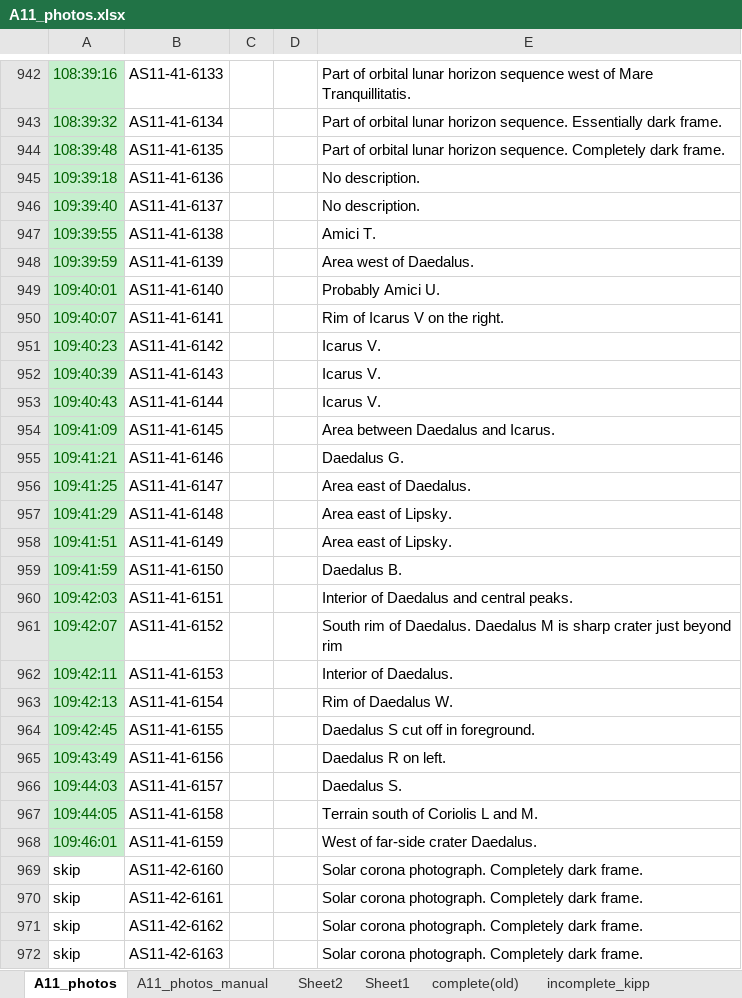
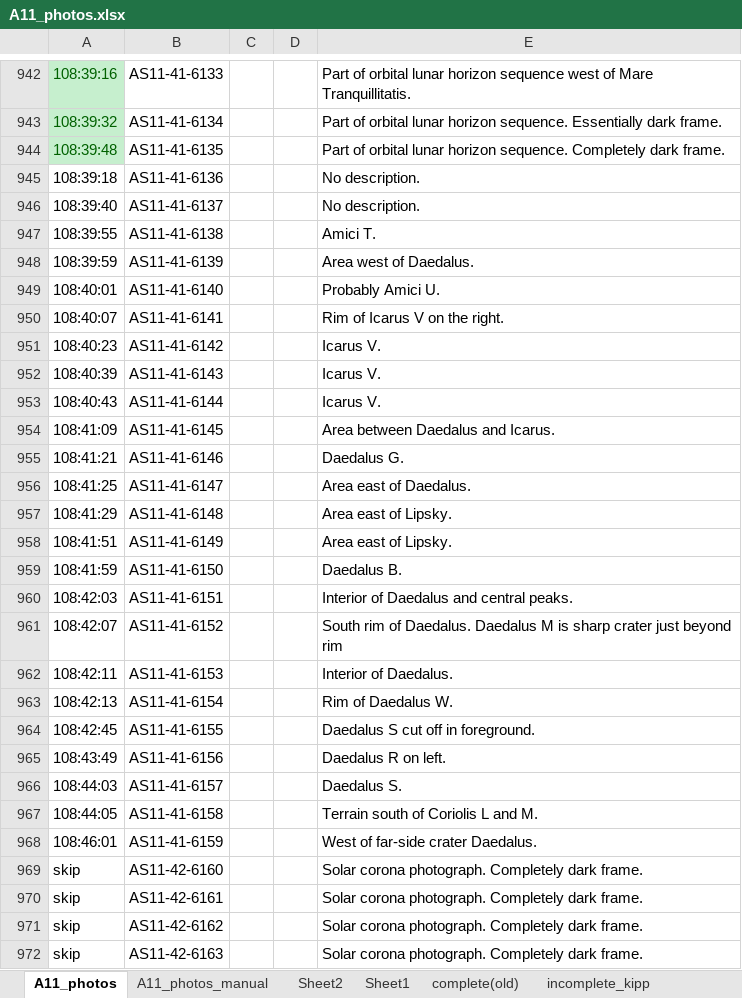
Before and after one commit to bfeist/Apollo_11, an Excel workbook: MISSION_DATA/A11_photos.xlsx, sheet A11_photos, drawn as a sheet; only a part is shown, gaps mark what is left out; values as stored, in another font and other column widths than the file's, no borders; the diff names each change by its address in the sheet, - before the commit and + after, or states it on an @@ line.

```diff
--- a/MISSION_DATA/A11_photos.xlsx (sheet A11_photos)
+++ b/MISSION_DATA/A11_photos.xlsx (sheet A11_photos)
-A945: 109:39:18
+A945: 108:39:18
@@ A945:A968 fill: #C6EFCE → none, text colour: #006100 → black @@
-A946: 109:39:40
+A946: 108:39:40
-A947: 109:39:55
+A947: 108:39:55
-A948: 109:39:59
+A948: 108:39:59
-A949: 109:40:01
+A949: 108:40:01
-A950: 109:40:07
+A950: 108:40:07
-A951: 109:40:23
+A951: 108:40:23
-A952: 109:40:39
+A952: 108:40:39
-A953: 109:40:43
+A953: 108:40:43
-A954: 109:41:09
+A954: 108:41:09
-A955: 109:41:21
+A955: 108:41:21
-A956: 109:41:25
+A956: 108:41:25
-A957: 109:41:29
+A957: 108:41:29
-A958: 109:41:51
+A958: 108:41:51
-A959: 109:41:59
+A959: 108:41:59
-A960: 109:42:03
+A960: 108:42:03
-A961: 109:42:07
+A961: 108:42:07
-A962: 109:42:11
+A962: 108:42:11
-A963: 109:42:13
+A963: 108:42:13
-A964: 109:42:45
+A964: 108:42:45
-A965: 109:43:49
+A965: 108:43:49
-A966: 109:44:03
+A966: 108:44:03
-A967: 109:44:05
+A967: 108:44:05
-A968: 109:46:01
+A968: 108:46:01
```
Also changed, not shown: 28 other files.
